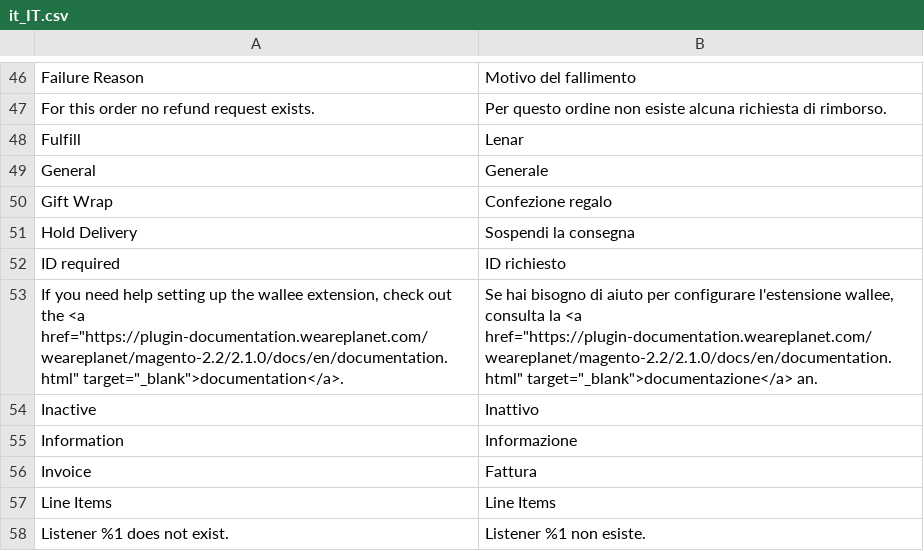
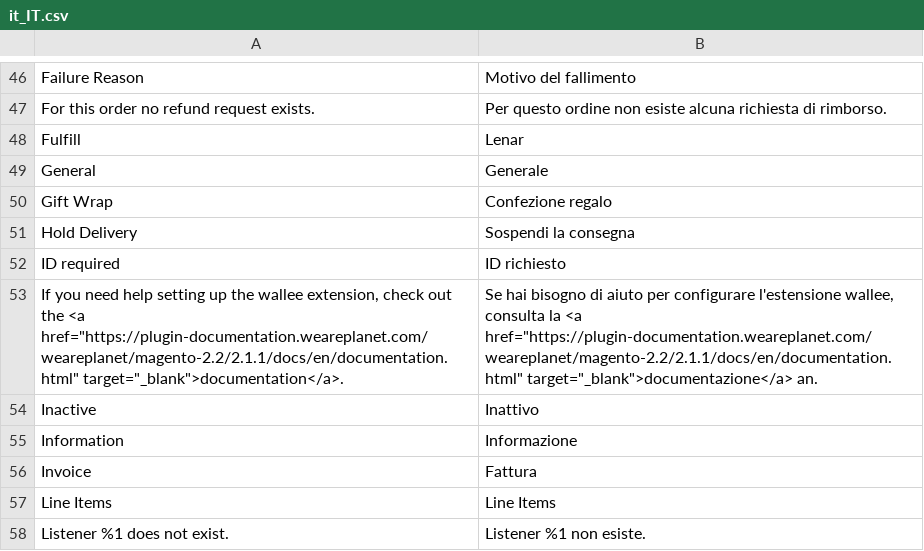
Before and after one commit to romanseeli/magento-2.2, a CSV file: i18n/it_IT.csv, drawn as a sheet; only a part is shown, gaps mark what is left out.

```diff
--- a/i18n/it_IT.csv
+++ b/i18n/it_IT.csv
@@ -52,3 +52,3 @@
 "ID required","ID richiesto"
-"If you need help setting up the wallee extension, check out the <a href=""https://plugin-documentation.weareplanet.com/weareplanet/magento-2.2/2.1.0/docs/en/documentation.html"" target=""_blank"">documentation</a>.","Se hai bisogno di aiuto per configurare l'estensione wallee, consulta la <a href=""https://plugin-documentation.weareplanet.com/weareplanet/magento-2.2/2.1.0/docs/en/documentation.html"" target=""_blank"">documentazione</a> an."
+"If you need help setting up the wallee extension, check out the <a href=""https://plugin-documentation.weareplanet.com/weareplanet/magento-2.2/2.1.1/docs/en/documentation.html"" target=""_blank"">documentation</a>.","Se hai bisogno di aiuto per configurare l'estensione wallee, consulta la <a href=""https://plugin-documentation.weareplanet.com/weareplanet/magento-2.2/2.1.1/docs/en/documentation.html"" target=""_blank"">documentazione</a> an."
 "Inactive","Inattivo"
```
Also changed, not shown: i18n/de_DE.csv, i18n/en_US.csv, 10 other files.
